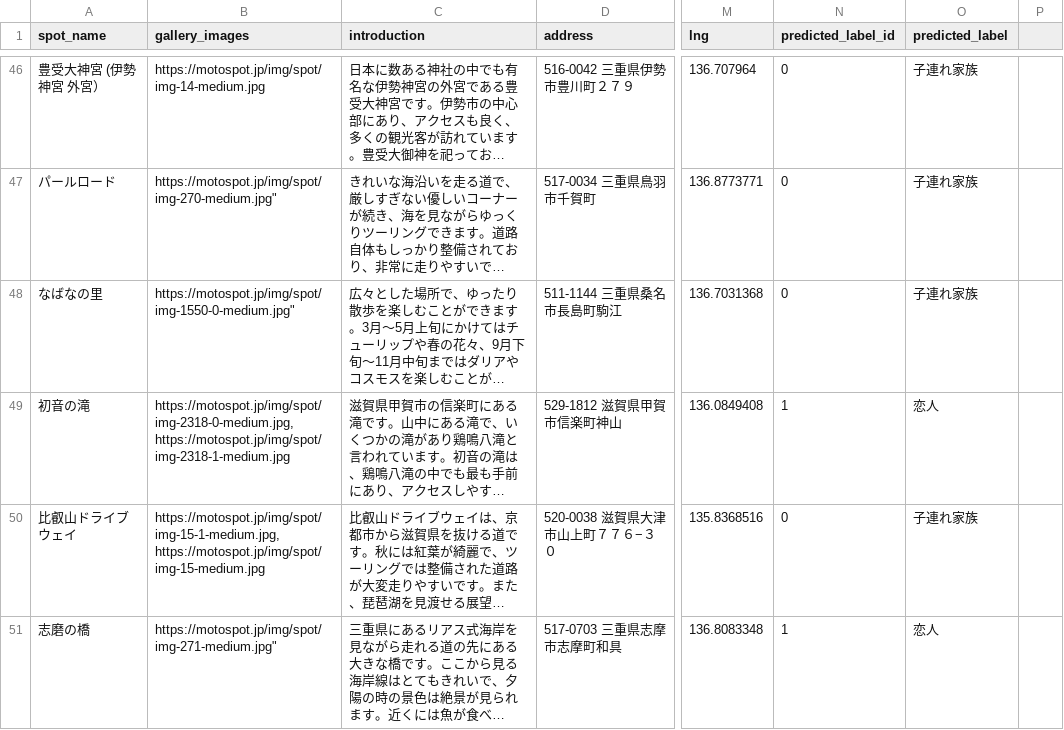
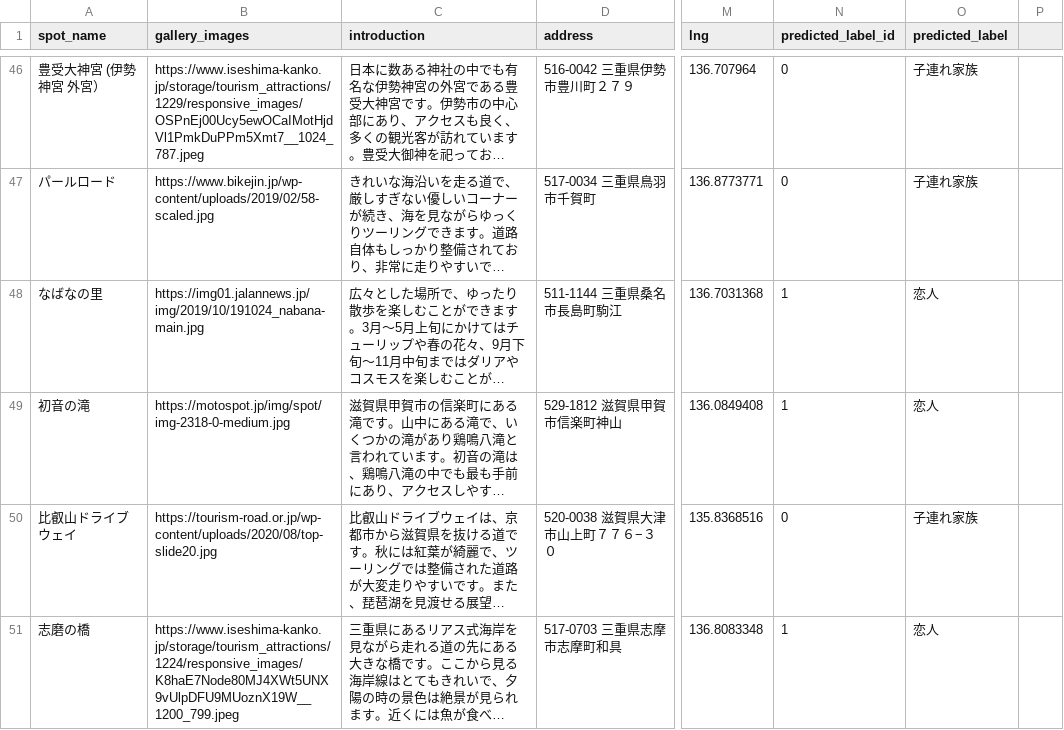
Before and after one commit to ki-yu-6/my_product, a CSV file: moto_spots_after.csv, drawn as a sheet; only a part is shown, gaps mark what is left out; long unchanged cells end in …; the diff covers the shown part only; the diff names each change by its address in the sheet, - before the commit and + after, or states it on an @@ line.

```diff
--- a/moto_spots_after.csv
+++ b/moto_spots_after.csv
-B46 (gallery_images): https://motospot.jp/img/spot/img-14-medium.jpg
+B46 (gallery_images): https://www.iseshima-kanko.jp/storage/tourism_attractions/1229/responsive_images/OSPnEj00Ucy5ewOCaIMotHjdVl1PmkDuPPm5Xmt7__1024_787.jpeg
-B47 (gallery_images): https://motospot.jp/img/spot/img-270-medium.jpg"
+B47 (gallery_images): https://www.bikejin.jp/wp-content/uploads/2019/02/58-scaled.jpg
-B48 (gallery_images): https://motospot.jp/img/spot/img-1550-0-medium.jpg"
+B48 (gallery_images): https://img01.jalannews.jp/img/2019/10/191024_nabana-main.jpg
-N48 (predicted_label_id): 0
+N48 (predicted_label_id): 1
-O48 (predicted_label): 子連れ家族
+O48 (predicted_label): 恋人
-B49 (gallery_images): https://motospot.jp/img/spot/img-2318-0-medium.jpg, https://motospot.jp/img/spot/img-2318-1-medium.jpg
+B49 (gallery_images): https://motospot.jp/img/spot/img-2318-0-medium.jpg
-B50 (gallery_images): https://motospot.jp/img/spot/img-15-1-medium.jpg, https://motospot.jp/img/spot/img-15-medium.jpg
+B50 (gallery_images): https://tourism-road.or.jp/wp-content/uploads/2020/08/top-slide20.jpg
-B51 (gallery_images): https://motospot.jp/img/spot/img-271-medium.jpg"
+B51 (gallery_images): https://www.iseshima-kanko.jp/storage/tourism_attractions/1224/responsive_images/K8haE7Node80MJ4XWt5UNX9vUlpDFU9MUoznX19W__1200_799.jpeg
```
Also changed, not shown: 94 edited cells elsewhere in this file, 1 other file.
